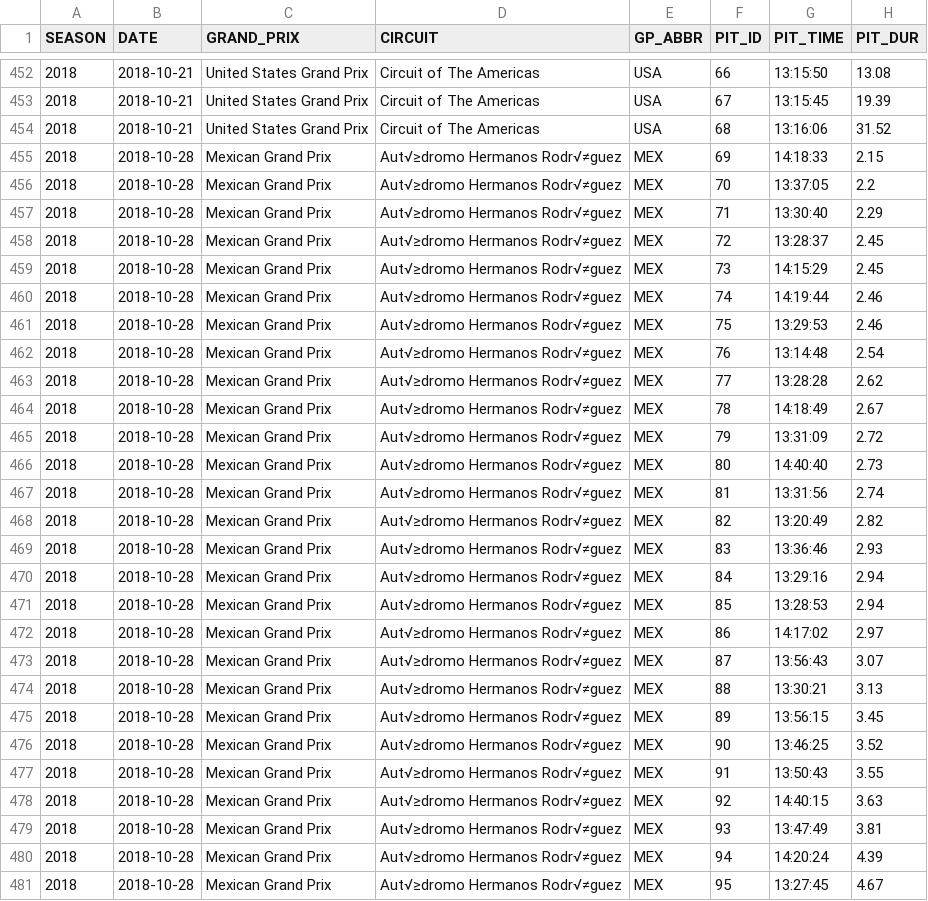
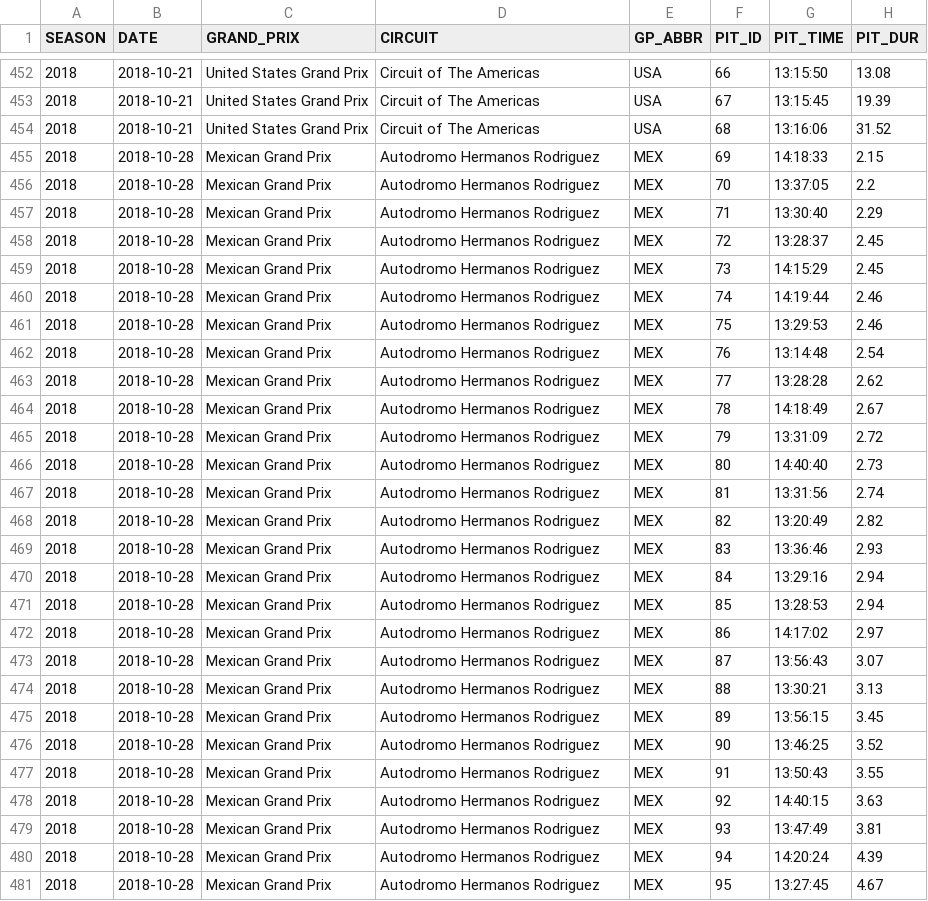
Before and after one commit to PatrickKalkman/python-formula1-pitstops, a CSV file: pitstops-data/pitstops-data.csv, drawn as a sheet; only a part is shown, gaps mark what is left out; the diff covers the shown part only; the diff names each change by its address in the sheet, - before the commit and + after, or states it on an @@ line.

```diff
--- a/pitstops-data/pitstops-data.csv
+++ b/pitstops-data/pitstops-data.csv
-D455:D481 (CIRCUIT): Aut√≥dromo Hermanos Rodr√≠guez
+D455:D481 (CIRCUIT): Autodromo Hermanos Rodriguez
```
Also changed, not shown: 159 edited cells elsewhere in this file, 8 other files.
